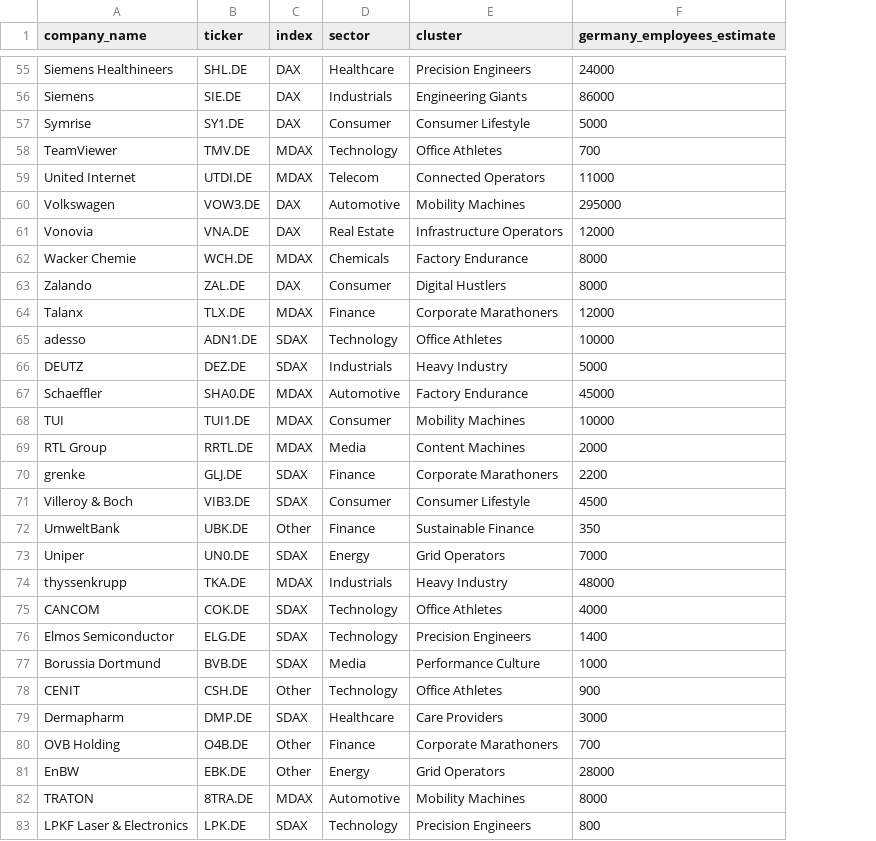
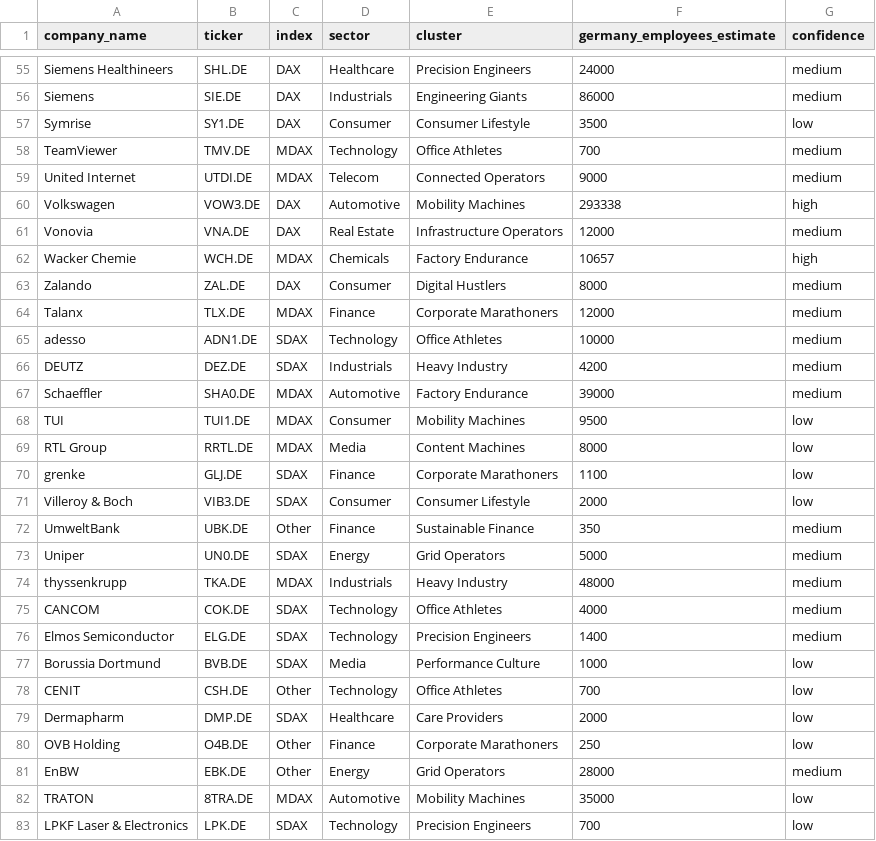
Before and after one commit to TIzumMO/fitnessdax, a CSV file: data/germany_employees.csv, drawn as a sheet; only a part is shown, gaps mark what is left out; the diff covers the shown part only; the diff names each change by its address in the sheet, - before the commit and + after, or states it on an @@ line.

```diff
--- a/data/germany_employees.csv
+++ b/data/germany_employees.csv
+column G (confidence), rows 55-83: medium | medium | low | medium | medium | high | medium | high | medium | medium | medium | medium | medium | low | low | low | low | medium | medium | medium | medium | medium | low | low | low | low | medium | low | low
-F57 (germany_employees_estimate): 5000
+F57 (germany_employees_estimate): 3500
-F59 (germany_employees_estimate): 11000
+F59 (germany_employees_estimate): 9000
-F60 (germany_employees_estimate): 295000
+F60 (germany_employees_estimate): 293338
-F62 (germany_employees_estimate): 8000
+F62 (germany_employees_estimate): 10657
-F66 (germany_employees_estimate): 5000
+F66 (germany_employees_estimate): 4200
-F67 (germany_employees_estimate): 45000
+F67 (germany_employees_estimate): 39000
-F68 (germany_employees_estimate): 10000
+F68 (germany_employees_estimate): 9500
-F69 (germany_employees_estimate): 2000
+F69 (germany_employees_estimate): 8000
-F70 (germany_employees_estimate): 2200
+F70 (germany_employees_estimate): 1100
-F71 (germany_employees_estimate): 4500
+F71 (germany_employees_estimate): 2000
-F73 (germany_employees_estimate): 7000
+F73 (germany_employees_estimate): 5000
-F78 (germany_employees_estimate): 900
+F78 (germany_employees_estimate): 700
-F79 (germany_employees_estimate): 3000
+F79 (germany_employees_estimate): 2000
-F80 (germany_employees_estimate): 700
+F80 (germany_employees_estimate): 250
-F82 (germany_employees_estimate): 8000
+F82 (germany_employees_estimate): 35000
-F83 (germany_employees_estimate): 800
+F83 (germany_employees_estimate): 700
```
Also changed, not shown: 36 edited cells elsewhere in this file, data/stock_prices.csv, output/fitnessdax_final.csv, 7 other files.
